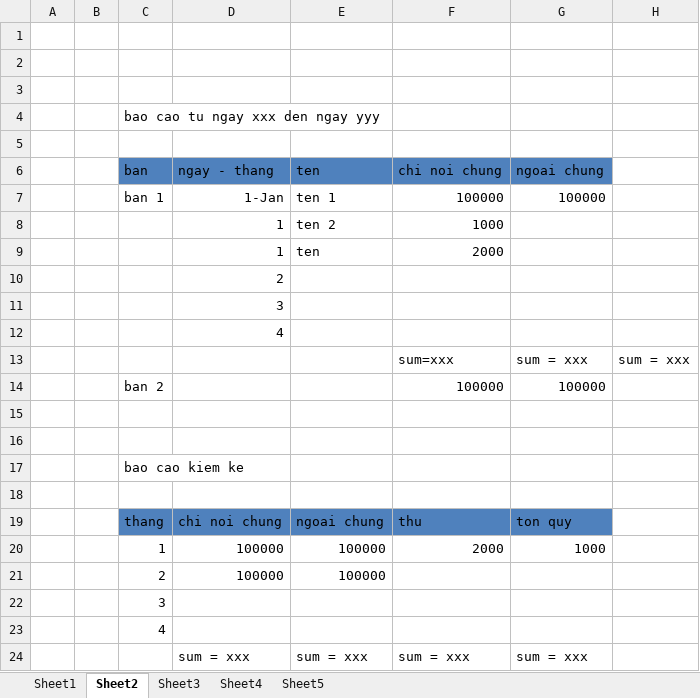
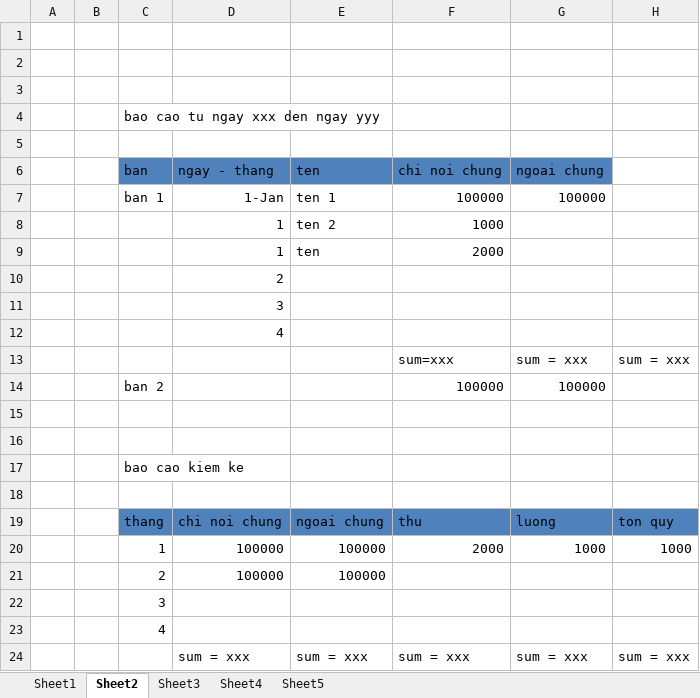
Before and after one commit to khiemnv/accounting, an Excel workbook: report design.xlsx, sheet Sheet2, drawn as a sheet; values as stored, in another font and other column widths than the file's, no borders; the diff names each change by its address in the sheet, - before the commit and + after, or states it on an @@ line.

Commit message:
month report

```diff
--- a/report design.xlsx (sheet Sheet2)
+++ b/report design.xlsx (sheet Sheet2)
-G19: ton quy
+G19: luong
-H19: (empty)
+H19: ton quy
-H19 fill: none
+H19 fill: #4F81BD
-H20: (empty)
+H20: 1000
-H24: (empty)
+H24: sum = xxx
```
Also changed, not shown: 5 other files.
